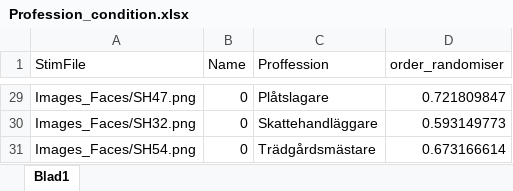
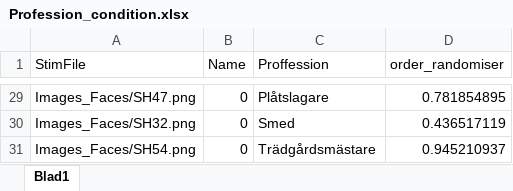
Before and after one commit to yoursurname/FacesNamesProfessions_fMRI, an Excel workbook: Encoding_Recall/Profession_condition.xlsx, sheet Blad1, drawn as a sheet; only a part is shown, gaps mark what is left out; values as stored, in another font and other column widths than the file's, no borders; the diff covers the shown part only; the diff names each change by its address in the sheet, - before the commit and + after, or states it on an @@ line.

```diff
--- a/Encoding_Recall/Profession_condition.xlsx (sheet Blad1)
+++ b/Encoding_Recall/Profession_condition.xlsx (sheet Blad1)
-D29 (order_randomiser): 0.721809847
+D29 (order_randomiser): 0.781854895
-C30 (Proffession): Skattehandläggare
+C30 (Proffession): Smed
-D30 (order_randomiser): 0.593149773
+D30 (order_randomiser): 0.436517119
-D31 (order_randomiser): 0.673166614
+D31 (order_randomiser): 0.945210937
```
Also changed, not shown: 30 edited cells elsewhere in this sheet, Recall/Recall.xlsx, 6 other files.
